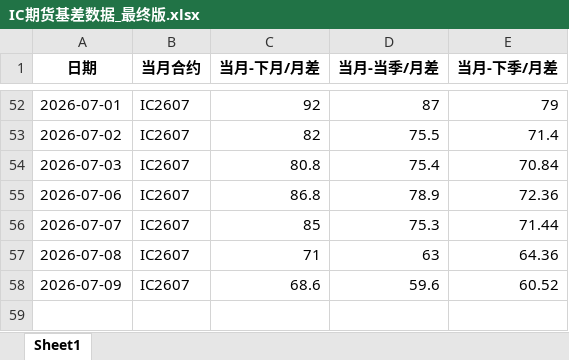
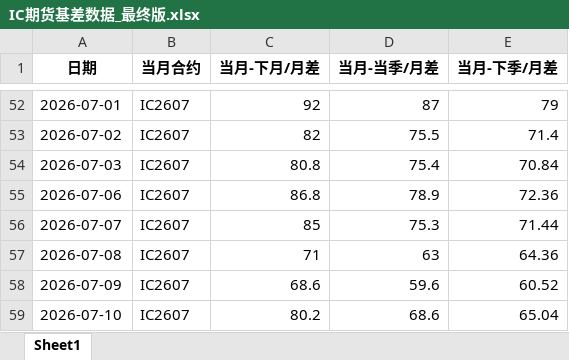
Before and after one commit to small-zhangfish/ic-futures-monitor, an Excel workbook: IC期货基差数据_最终版.xlsx, sheet Sheet1, drawn as a sheet; only a part is shown, gaps mark what is left out; values as stored, in another font and other column widths than the file's, no borders; the diff names each change by its address in the sheet, - before the commit and + after, or states it on an @@ line.

```diff
--- a/IC期货基差数据_最终版.xlsx (sheet Sheet1)
+++ b/IC期货基差数据_最终版.xlsx (sheet Sheet1)
+row 59: 2026-07-10 | IC2607 | 80.2 | 68.6 | 65.04
```
Also changed, not shown: 3 other files.
